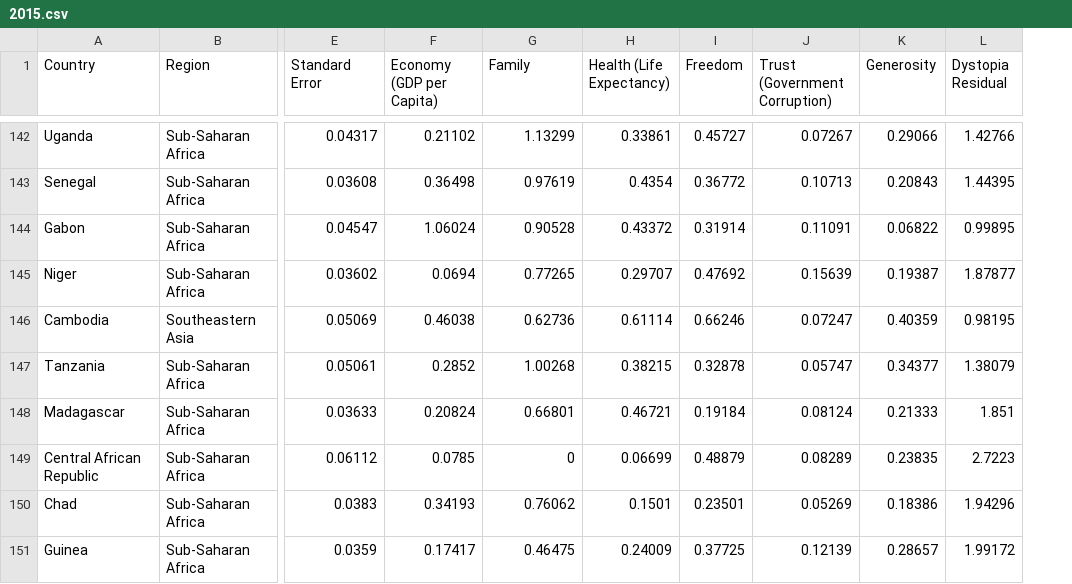
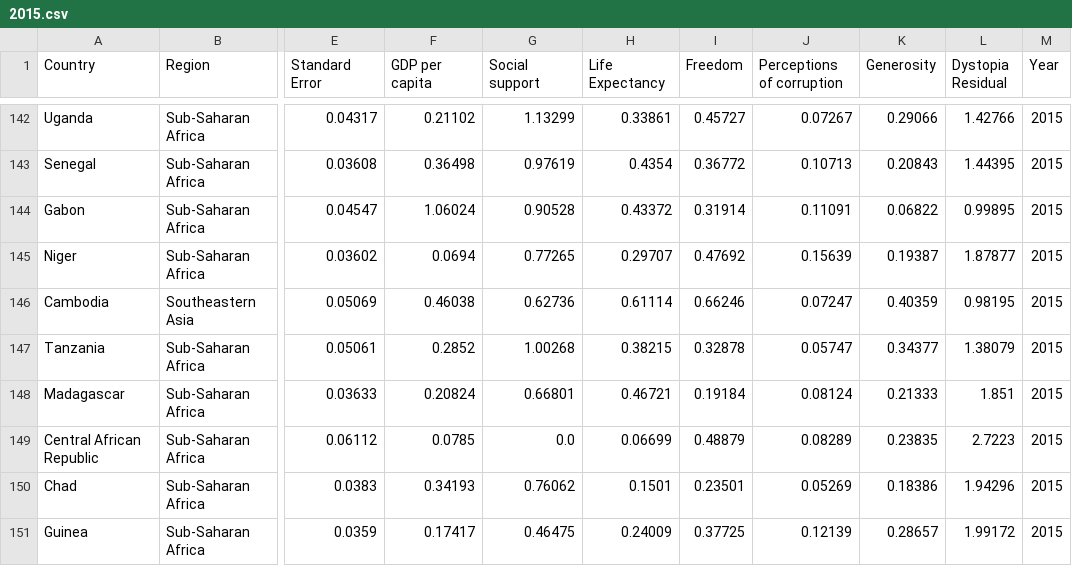
Before and after one commit to huechos/World-Happiness-Report_Team11, a CSV file: data/2015.csv, drawn as a sheet; only a part is shown, gaps mark what is left out; the diff covers the shown part only; the diff names each change by its address in the sheet, - before the commit and + after, or states it on an @@ line.

```diff
--- a/data/2015.csv
+++ b/data/2015.csv
+column M (Year), rows 142-151: all 2015
-F1: Economy (GDP per Capita)
+F1: GDP per capita
-G1: Family
+G1: Social support
-H1: Health (Life Expectancy)
+H1: Life Expectancy
-J1: Trust (Government Corruption)
+J1: Perceptions of corruption
-G149 (Social support): 0
+G149 (Social support): 0.0
```
Also changed, not shown: 5 edited cells elsewhere in this file, data/2016.csv, data/2017.csv, 3 other files.
